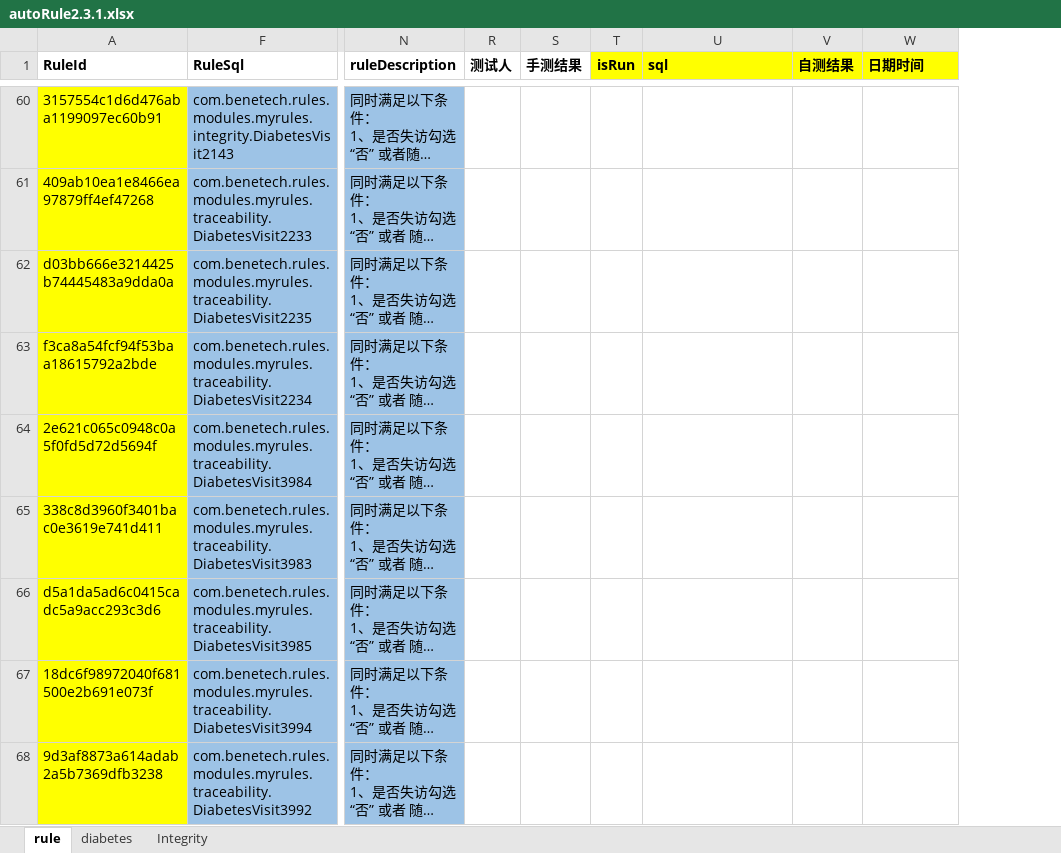
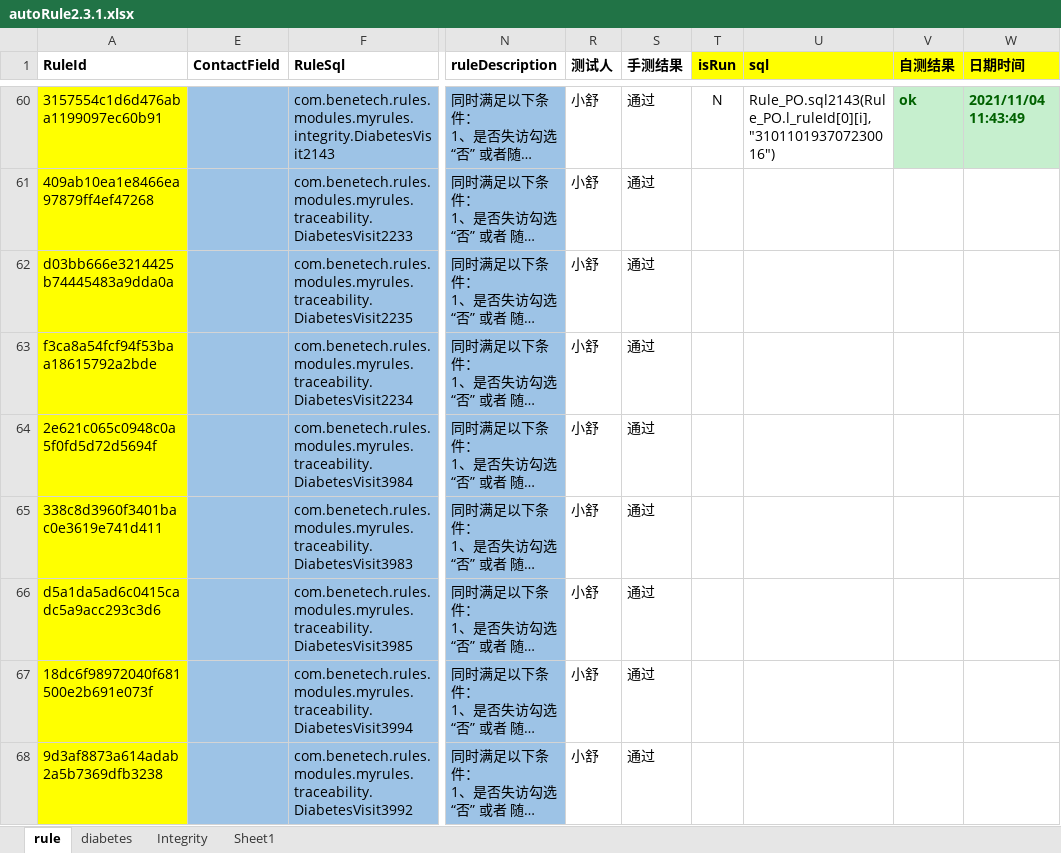
Before and after one commit to skducn/project, an Excel workbook: instance/zyjk/EHR/controlRule/config/autoRule2.3.1.xlsx, sheet rule, drawn as a sheet; only a part is shown, gaps mark what is left out; long unchanged cells end in …; values as stored, in another font and other column widths than the file's, no borders; the diff covers the shown part only; the diff names each change by its address in the sheet, - before the commit and + after, or states it on an @@ line.

```diff
--- a/instance/zyjk/EHR/controlRule/config/autoRule2.3.1.xlsx (sheet rule)
+++ b/instance/zyjk/EHR/controlRule/config/autoRule2.3.1.xlsx (sheet rule)
+sheet tab: Sheet1
@@ column E (ContactField) unhidden, empty @@
-R60:R68 (测试人): (empty)
+R60:R68 (测试人): 小舒
-S60:S68 (手测结果): (empty)
+S60:S68 (手测结果): 通过
-T60 (isRun): (empty)
+T60 (isRun): N
-U60 (sql): (empty)
+U60 (sql): Rule_PO.sql2143(Rule_PO.l_ruleId[0][i], "310110193707230016")
-V60 (自测结果): (empty)
+V60 (自测结果): ok
-V60:W60 fill: none
+V60:W60 fill: #C6EFCE
-W60 (日期时间): (empty)
+W60 (日期时间): 2021/11/04 11:43:49
```
Also changed, not shown: 164 edited cells and cell formats elsewhere in this sheet, instance/zyjk/EHR/controlRule/config/diabetesVisitRule2.3.1(1)(1)(1).xlsx, 5 other files.
